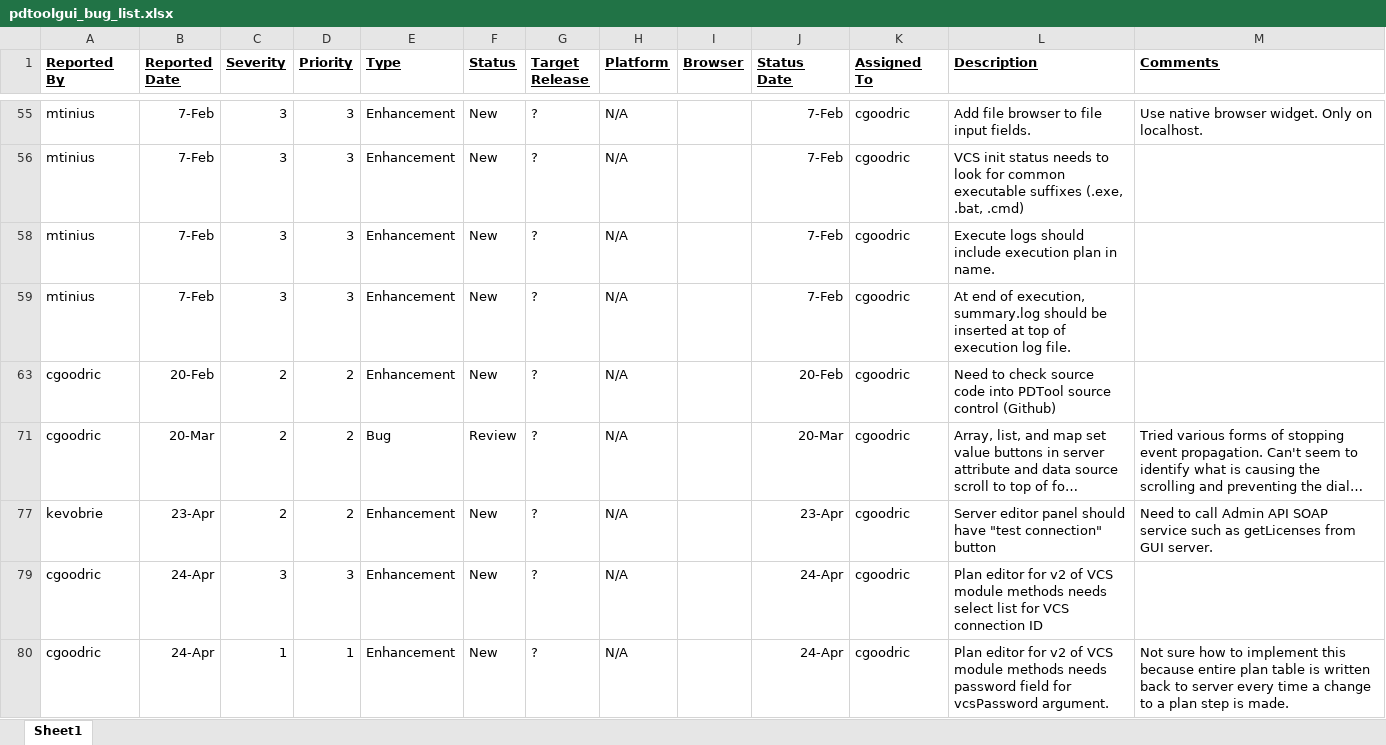
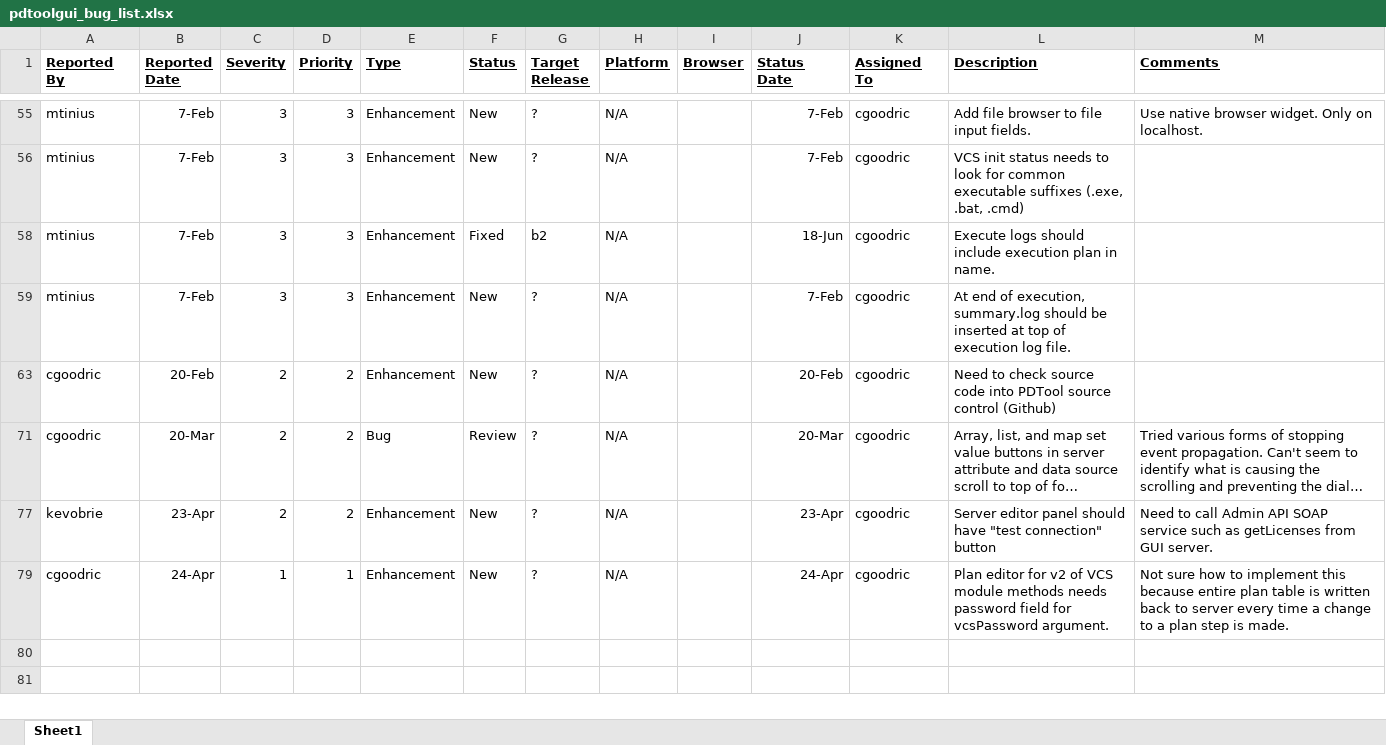
Before and after one commit to cgoodric/PDToolGUI, an Excel workbook: docs/pdtoolgui_bug_list.xlsx, sheet Sheet1, drawn as a sheet; only a part is shown, gaps mark what is left out; long unchanged cells end in …; values as stored, in another font and other column widths than the file's, no borders; conditional formats not drawn; the diff names each change by its address in the sheet, - before the commit and + after, or states it on an @@ line.

Commit message:
Log files now have plan name in name

```diff
--- a/docs/pdtoolgui_bug_list.xlsx (sheet Sheet1)
+++ b/docs/pdtoolgui_bug_list.xlsx (sheet Sheet1)
-F58 (Status): New
+F58 (Status): Fixed
-G58 (Target Release): ?
+G58 (Target Release): b2
-J58 (Status Date): 7-Feb
+J58 (Status Date): 18-Jun
-row 79: cgoodric | 24-Apr | 3 | 3 | Enhancement | New | ? | N/A |  | 24-Apr | cgoodric | Plan editor for v2 of VCS module methods needs select list for VCS connection ID
```
Also changed, not shown: hidden cells, 1 other file.
